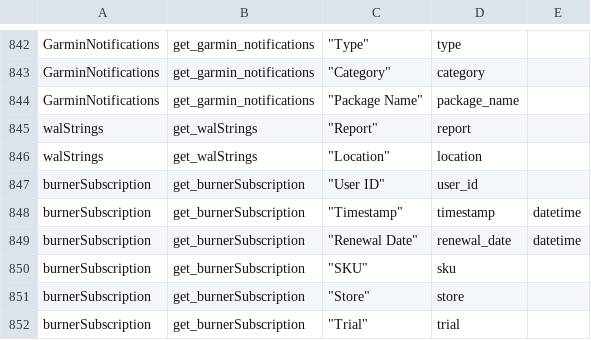
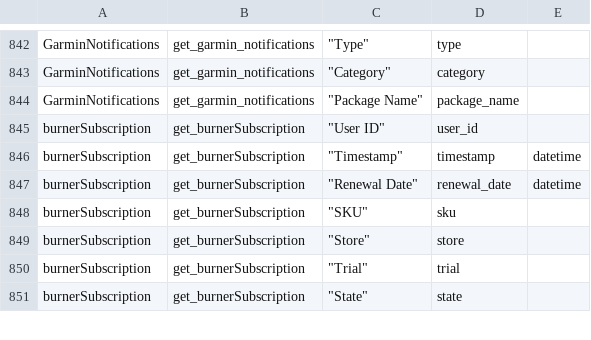
Before and after one commit to abrignoni/ALEAPP, a CSV file: admin/data/generated/all_data_headers.csv, drawn as a sheet; only a part is shown, gaps mark what is left out; the shorter side is filled out with more unchanged rows.

```diff
--- a/admin/data/generated/all_data_headers.csv
+++ b/admin/data/generated/all_data_headers.csv
@@ -844,4 +844,2 @@ GarminNotifications,get_garmin_notifications,"""Category""",category,
 GarminNotifications,get_garmin_notifications,"""Package Name""",package_name,
-walStrings,get_walStrings,"""Report""",report,
-walStrings,get_walStrings,"""Location""",location,
 burnerSubscription,get_burnerSubscription,"""User ID""",user_id,
```
Also changed, not shown: 9 other files.
